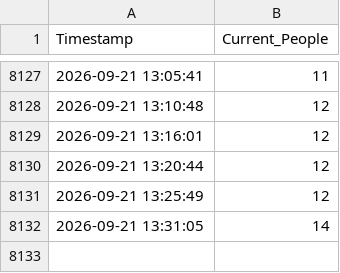
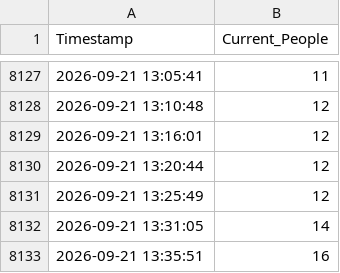
Before and after one commit to gushando804-gif/Gushan_Sports_Center, a CSV file: gym_capacity_log.csv, drawn as a sheet; only a part is shown, gaps mark what is left out.

```diff
--- a/gym_capacity_log.csv
+++ b/gym_capacity_log.csv
@@ -8132 +8132,2 @@ Timestamp,Current_People
 2026-09-21 13:31:05,14
+2026-09-21 13:35:51,16
```
